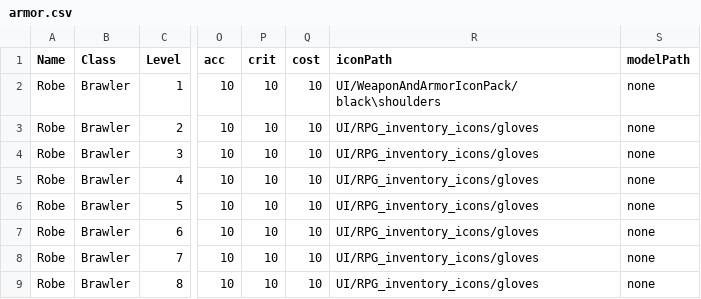
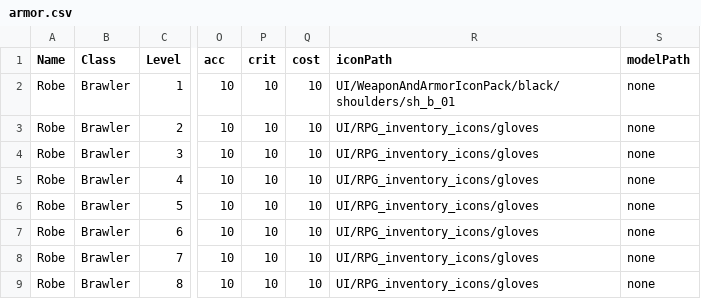
Before and after one commit to Tb64/Augmented_Tactics, a CSV file: Augmented_Tactics/Assets/Resources/GameData/Armor/armor.csv, drawn as a sheet; only a part is shown, gaps mark what is left out; the diff names each change by its address in the sheet, - before the commit and + after, or states it on an @@ line.

```diff
--- a/Augmented_Tactics/Assets/Resources/GameData/Armor/armor.csv
+++ b/Augmented_Tactics/Assets/Resources/GameData/Armor/armor.csv
-R2 (iconPath): UI/WeaponAndArmorIconPack/black\shoulders
+R2 (iconPath): UI/WeaponAndArmorIconPack/black/shoulders/sh_b_01
```
Also changed, not shown: 21 other files.
